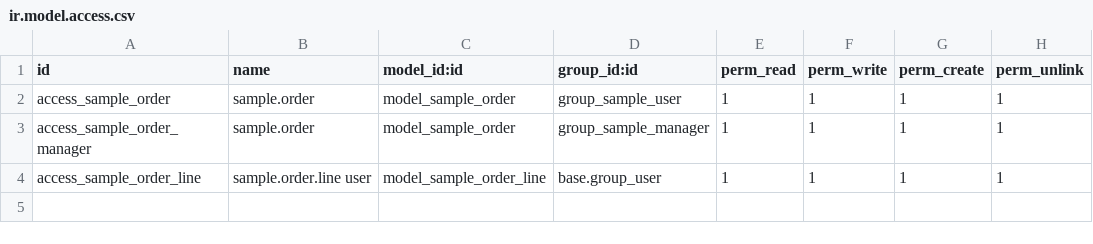
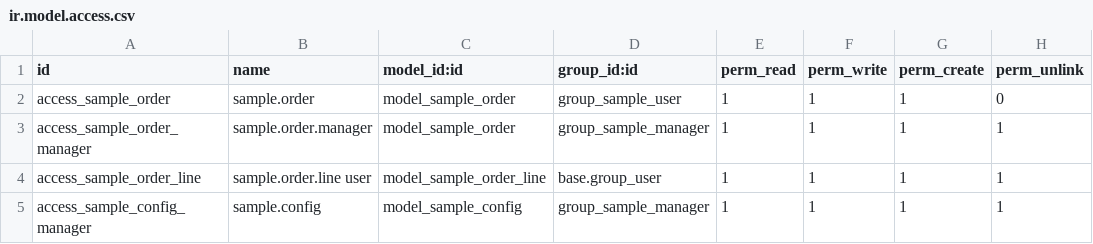
Before and after one commit to ALCONSOFT/sample, a CSV file: security/ir.model.access.csv, drawn as a sheet.

```diff
--- a/security/ir.model.access.csv
+++ b/security/ir.model.access.csv
@@ -1,4 +1,5 @@
 id,name,model_id:id,group_id:id,perm_read,perm_write,perm_create,perm_unlink
-access_sample_order,sample.order,model_sample_order,group_sample_user,1,1,1,1
-access_sample_order_manager,sample.order,model_sample_order,group_sample_manager,1,1,1,1
+access_sample_order,sample.order,model_sample_order,group_sample_user,1,1,1,0
+access_sample_order_manager,sample.order.manager,model_sample_order,group_sample_manager,1,1,1,1
 access_sample_order_line,sample.order.line user,model_sample_order_line,base.group_user,1,1,1,1
+access_sample_config_manager,sample.config,model_sample_config,group_sample_manager,1,1,1,1
```
Also changed, not shown: static/xls/product.template.csv, 9 other files.
